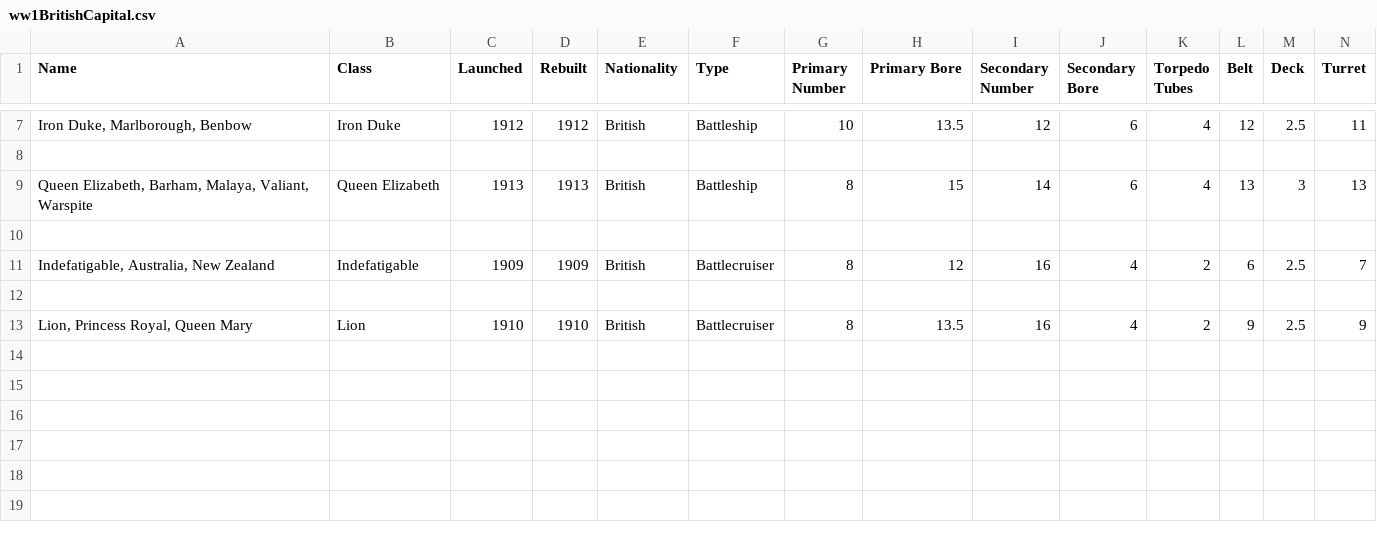
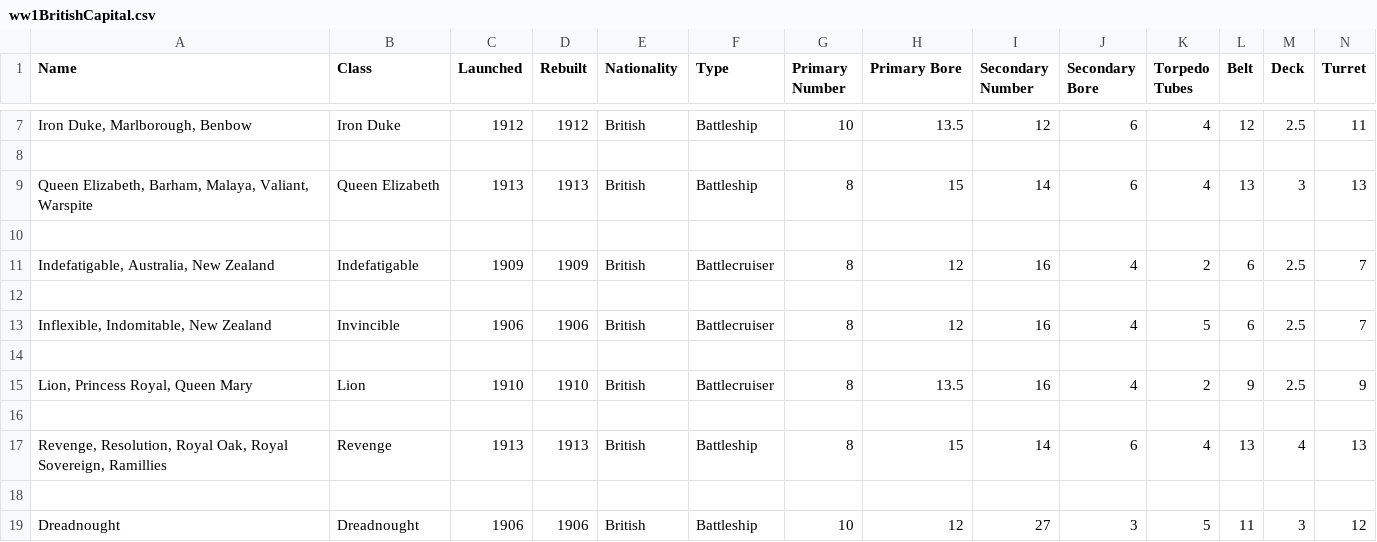
Before and after one commit to geoffreyphipps/fletcherpratt, a CSV file: input/ww1BritishCapital.csv, drawn as a sheet; only a part is shown, gaps mark what is left out; rows hold the shown columns only; the diff names each change by its address in the sheet, - before the commit and + after, or states it on an @@ line.

Commit message:
Additional British ships

```diff
--- a/input/ww1BritishCapital.csv
+++ b/input/ww1BritishCapital.csv
+row 13: Inflexible, Indomitable, New Zealand | Invincible | 1906 | 1906 | British | Battlecruiser | 8 | 12 | 16 | 4 | 5 | 6 | 2.5 | 7
+row 14: (empty)
+row 16: (empty)
+row 17: Revenge, Resolution, Royal Oak, Royal Sovereign, Ramillies | Revenge | 1913 | 1913 | British | Battleship | 8 | 15 | 14 | 6 | 4 | 13 | 4 | 13
+row 18: (empty)
+row 19: Dreadnought | Dreadnought | 1906 | 1906 | British | Battleship | 10 | 12 | 27 | 3 | 5 | 11 | 3 | 12
```
Also changed, not shown: input/ww1BritishCruisers.csv, 2 other files.
